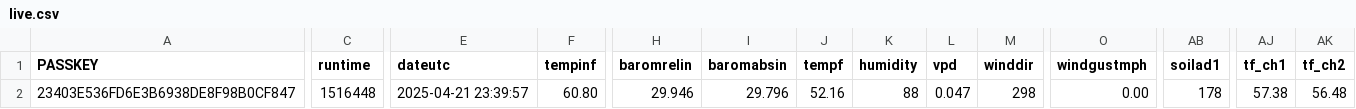
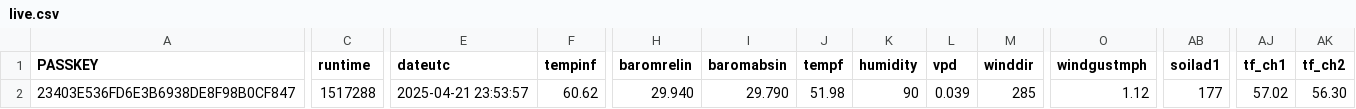
Before and after one commit to wetterzerbst/wetterdaten, a CSV file: data/live.csv, drawn as a sheet; only a part is shown, gaps mark what is left out; the diff covers the shown part only; the diff names each change by its address in the sheet, - before the commit and + after, or states it on an @@ line.

```diff
--- a/data/live.csv
+++ b/data/live.csv
-C2 (runtime): 1516448
+C2 (runtime): 1517288
-E2 (dateutc): 2025-04-21 23:39:57
+E2 (dateutc): 2025-04-21 23:53:57
-F2 (tempinf): 60.80
+F2 (tempinf): 60.62
-H2 (baromrelin): 29.946
+H2 (baromrelin): 29.940
-I2 (baromabsin): 29.796
+I2 (baromabsin): 29.790
-J2 (tempf): 52.16
+J2 (tempf): 51.98
-K2 (humidity): 88
+K2 (humidity): 90
-L2 (vpd): 0.047
+L2 (vpd): 0.039
-M2 (winddir): 298
+M2 (winddir): 285
-O2 (windgustmph): 0.00
+O2 (windgustmph): 1.12
-AB2 (soilad1): 178
+AB2 (soilad1): 177
-AJ2 (tf_ch1): 57.38
+AJ2 (tf_ch1): 57.02
-AK2 (tf_ch2): 56.48
+AK2 (tf_ch2): 56.30
```
Also changed, not shown: 1 edited cell elsewhere in this file, 2 other files.
